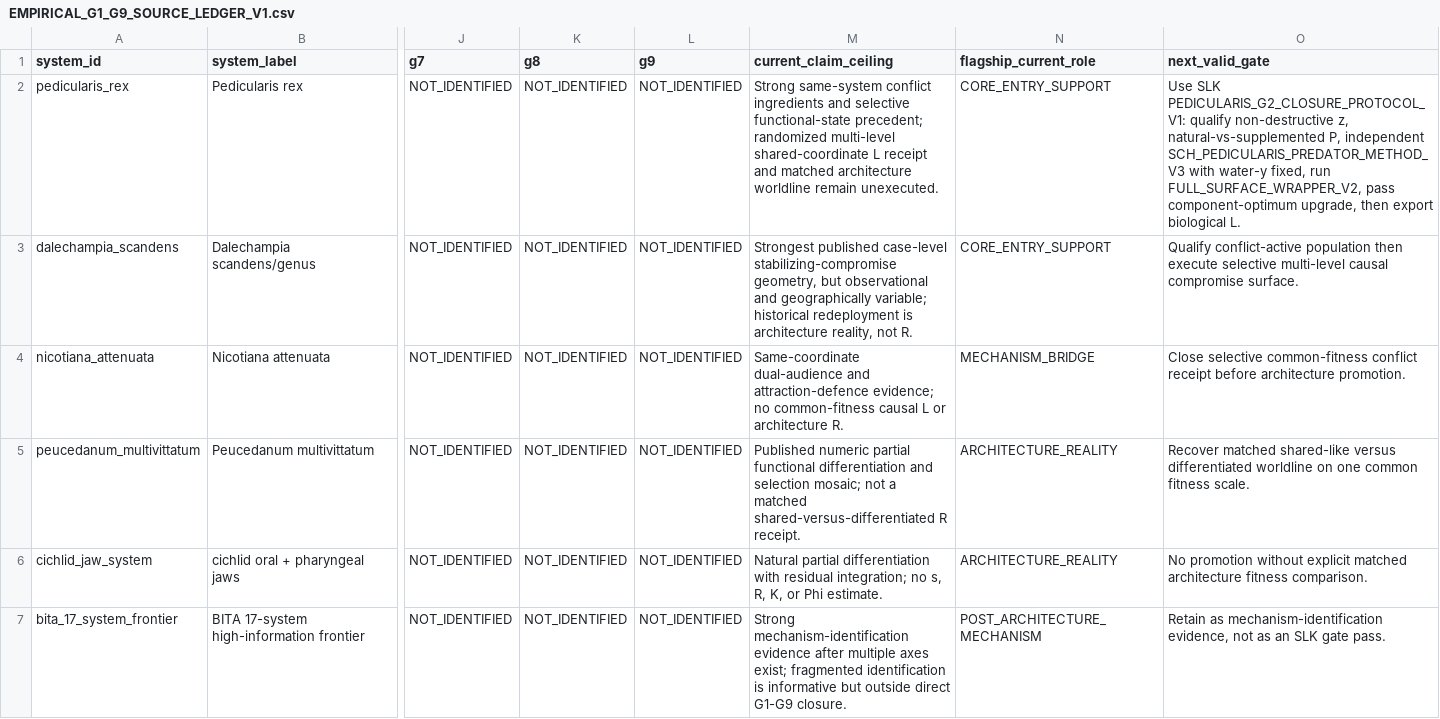
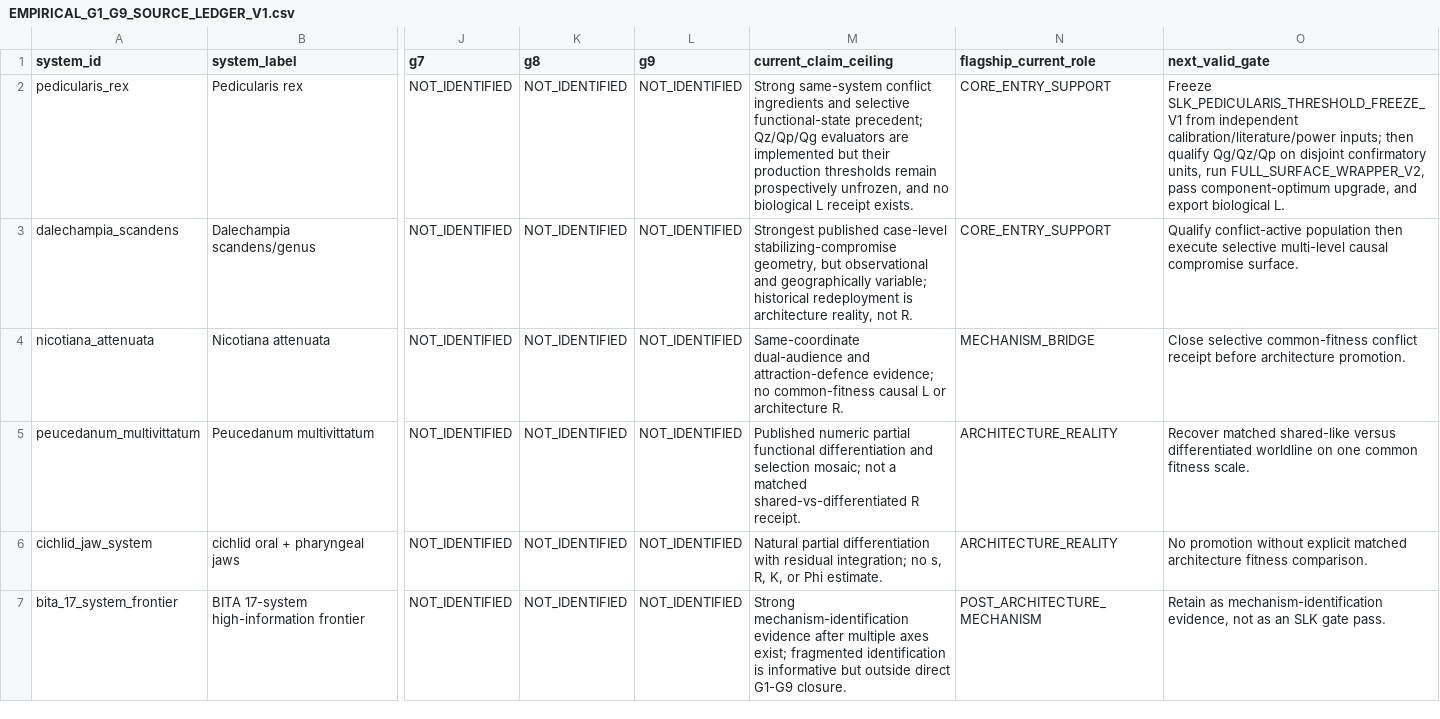
Before and after one commit to zuizui0223/slk, a CSV file: data/EMPIRICAL_G1_G9_SOURCE_LEDGER_V1.csv, drawn as a sheet; only a part is shown, gaps mark what is left out; the diff names each change by its address in the sheet, - before the commit and + after, or states it on an @@ line.

Commit message:
Freeze Pedicularis field decision criteria before qualification
Register prospective threshold-freeze protocol, manifest validator, field execution policy, and ledger routing for the first biological G2 target.

```diff
--- a/data/EMPIRICAL_G1_G9_SOURCE_LEDGER_V1.csv
+++ b/data/EMPIRICAL_G1_G9_SOURCE_LEDGER_V1.csv
-M2 (current_claim_ceiling): …functional-state precedent; randomized multi-level shared-coordinate L receipt and matched architecture worldline remain unexecuted.
+M2 (current_claim_ceiling): …functional-state precedent; Qz/Qp/Qg evaluators are implemented but their production thresholds remain prospectively unfrozen, and no biological L receipt exists.
-O2 (next_valid_gate): Use SLK PEDICULARIS_G2_CLOSURE_PROTOCOL_V1: qualify non-destructive z, natural-vs-supplemented P, independent SCH_PEDICULARIS_PREDATOR_METHOD_V3 with water-y fixed, run FULL_SURFACE_WRAPPER_V2, pass component-optimum upgrade, then export biological…
+O2 (next_valid_gate): Freeze SLK_PEDICULARIS_THRESHOLD_FREEZE_V1 from independent calibration/literature/power inputs; then qualify Qg/Qz/Qp on disjoint confirmatory units, run FULL_SURFACE_WRAPPER_V2, pass component-optimum upgrade, and export biological…
-M5 (current_claim_ceiling): …a matched shared-versus-differentiated R receipt.
+M5 (current_claim_ceiling): …a matched shared-vs-differentiated R receipt.
```
Also changed, not shown: 6 other files.
